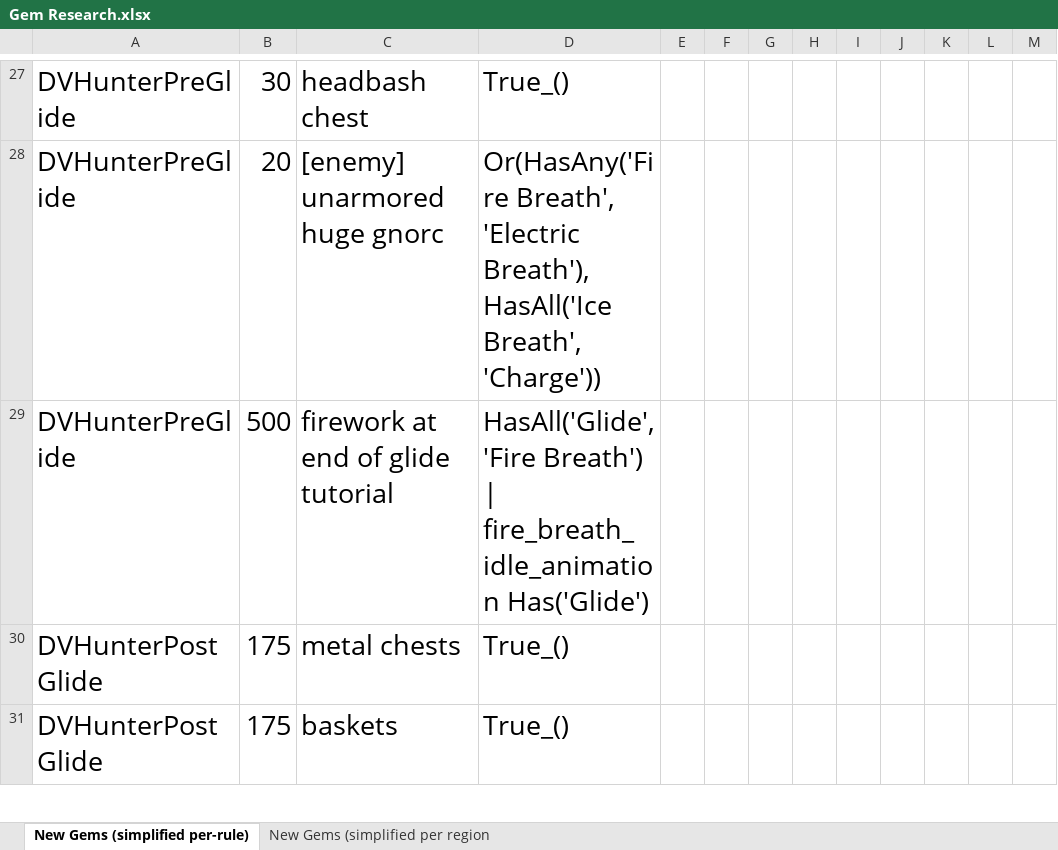
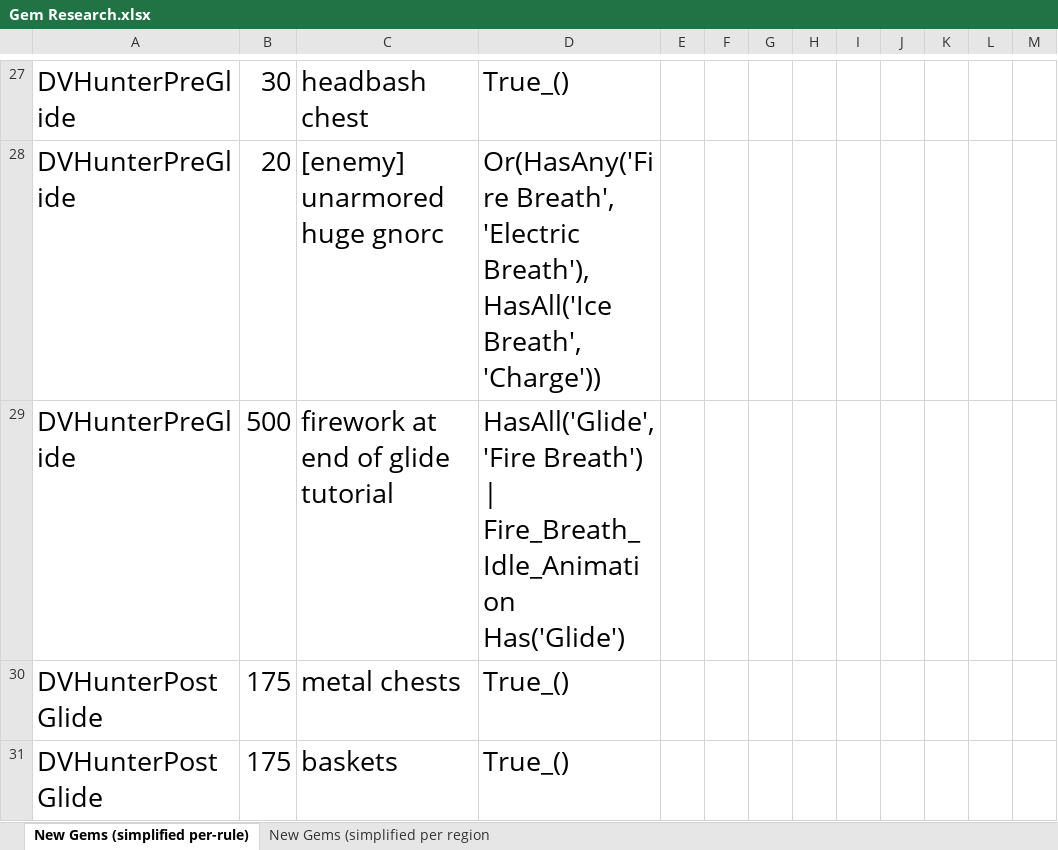
Before and after one commit to PhoenixAki/PhoenixAP, an Excel workbook: worlds/spyro_aht/setup/Gem Research.xlsx, sheet New Gems (simplified per-rule), drawn as a sheet; only a part is shown, gaps mark what is left out; values as stored, in another font and other column widths than the file's, no borders; the diff covers the shown part only; the diff names each change by its address in the sheet, - before the commit and + after, or states it on an @@ line.

```diff
--- a/worlds/spyro_aht/setup/Gem Research.xlsx (sheet New Gems (simplified per-rule))
+++ b/worlds/spyro_aht/setup/Gem Research.xlsx (sheet New Gems (simplified per-rule))
-D29: …Breath') | fire_breath_idle_animation Has('Glide')
+D29: …Breath') | Fire_Breath_Idle_Animation Has('Glide')
```
Also changed, not shown: 26 edited cells elsewhere in this sheet, sheet New Gems (simplified per region, 9 other files.
